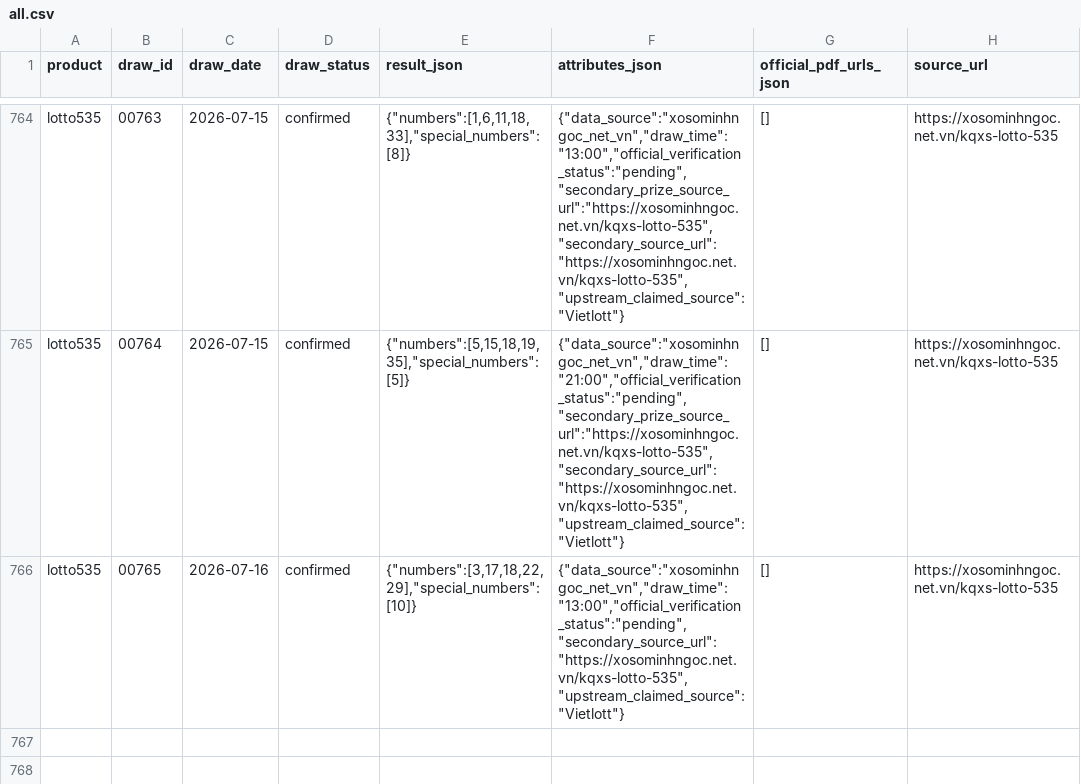
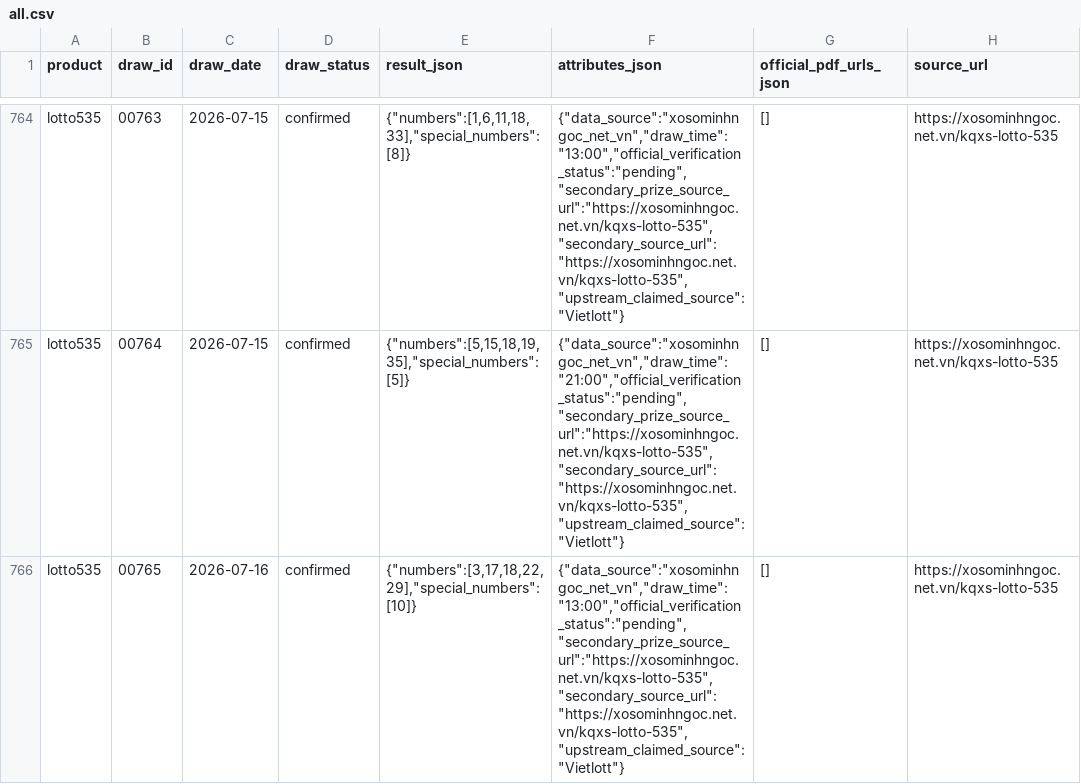
Before and after one commit to thuantn005/v5, a CSV file: data/all.csv, drawn as a sheet; only a part is shown, gaps mark what is left out; the diff names each change by its address in the sheet, - before the commit and + after, or states it on an @@ line.

```diff
--- a/data/all.csv
+++ b/data/all.csv
-F766 (attributes_json): {"data_source":"xosominhngoc_net_vn","draw_time":"13:00","official_verification_status":"pending","secondary_source_url":"https://xosominhngoc.net.vn/kqxs-lotto-535","upstream_claimed_source":"Vietlott"}
+F766 (attributes_json): {"data_source":"xosominhngoc_net_vn","draw_time":"13:00","official_verification_status":"pending","secondary_prize_source_url":"https://xosominhngoc.net.vn/kqxs-lotto-535","secondary_source_url":"https://xosominhngoc.net.vn/kqxs-lotto-535","upstream_claimed_source":"Vietlott"}
```
Also changed, not shown: 3 other files.
